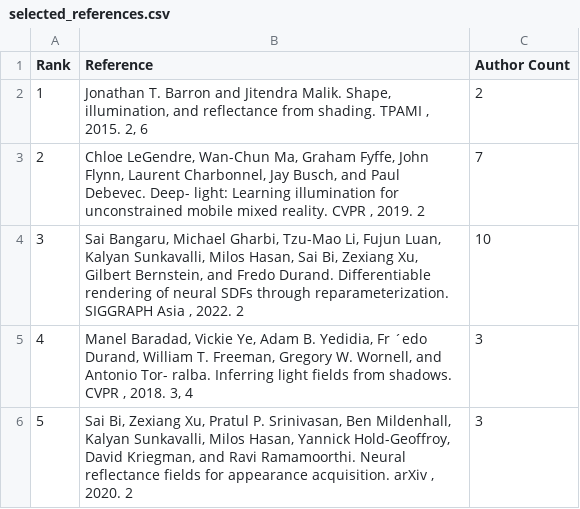
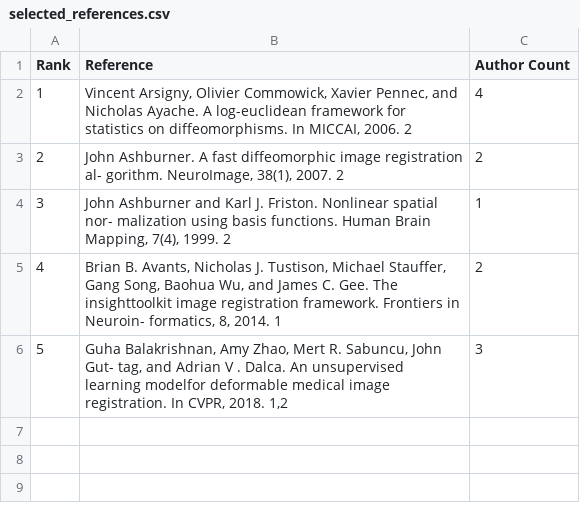
Before and after one commit to jstrUCSC/revolutionizing-higher-ed-rankings, a CSV file: llm/selected_references.csv, drawn as a sheet.

```diff
--- a/llm/selected_references.csv
+++ b/llm/selected_references.csv
@@ -1,6 +1,6 @@
 Rank,Reference,Author Count
-1,"Jonathan T. Barron and Jitendra Malik. Shape, illumination, and reflectance from shading. TPAMI , 2015. 2, 6",2
-2,"Chloe LeGendre, Wan-Chun Ma, Graham Fyffe, John Flynn, Laurent Charbonnel, Jay Busch, and Paul Debevec. Deep- light: Learning illumination for unconstrained mobile mixed reality. CVPR , 2019. 2",7
-3,"Sai Bangaru, Michael Gharbi, Tzu-Mao Li, Fujun Luan, Kalyan Sunkavalli, Milos Hasan, Sai Bi, Zexiang Xu, Gilbert Bernstein, and Fredo Durand. Differentiable rendering of neural SDFs through reparameterization. SIGGRAPH Asia , 2022. 2",10
-4,"Manel Baradad, Vickie Ye, Adam B. Yedidia, Fr ´edo Durand, William T. Freeman, Gregory W. Wornell, and Antonio Tor- ralba. Inferring light fields from shadows. CVPR , 2018. 3, 4",3
-5,"Sai Bi, Zexiang Xu, Pratul P. Srinivasan, Ben Mildenhall, Kalyan Sunkavalli, Milos Hasan, Yannick Hold-Geoffroy, David Kriegman, and Ravi Ramamoorthi. Neural reflectance fields for appearance acquisition. arXiv , 2020. 2",3
+1,"Vincent Arsigny, Olivier Commowick, Xavier Pennec, and Nicholas Ayache. A log-euclidean framework for statistics on diffeomorphisms. In MICCAI, 2006. 2",4
+2,"John Ashburner. A fast diffeomorphic image registration al- gorithm. NeuroImage, 38(1), 2007. 2",2
+3,"John Ashburner and Karl J. Friston. Nonlinear spatial nor- malization using basis functions. Human Brain Mapping, 7(4), 1999. 2",1
+4,"Brian B. Avants, Nicholas J. Tustison, Michael Stauffer, Gang Song, Baohua Wu, and James C. Gee. The insighttoolkit image registration framework. Frontiers in Neuroin- formatics, 8, 2014. 1",2
+5,"Guha Balakrishnan, Amy Zhao, Mert R. Sabuncu, John Gut- tag, and Adrian V . Dalca. An unsupervised learning modelfor deformable medical image registration. In CVPR, 2018. 1,2",3
```
Also changed, not shown: faculty/Scoring/faculty_full_names.csv, public/university_rankings.csv, 6 other files.
